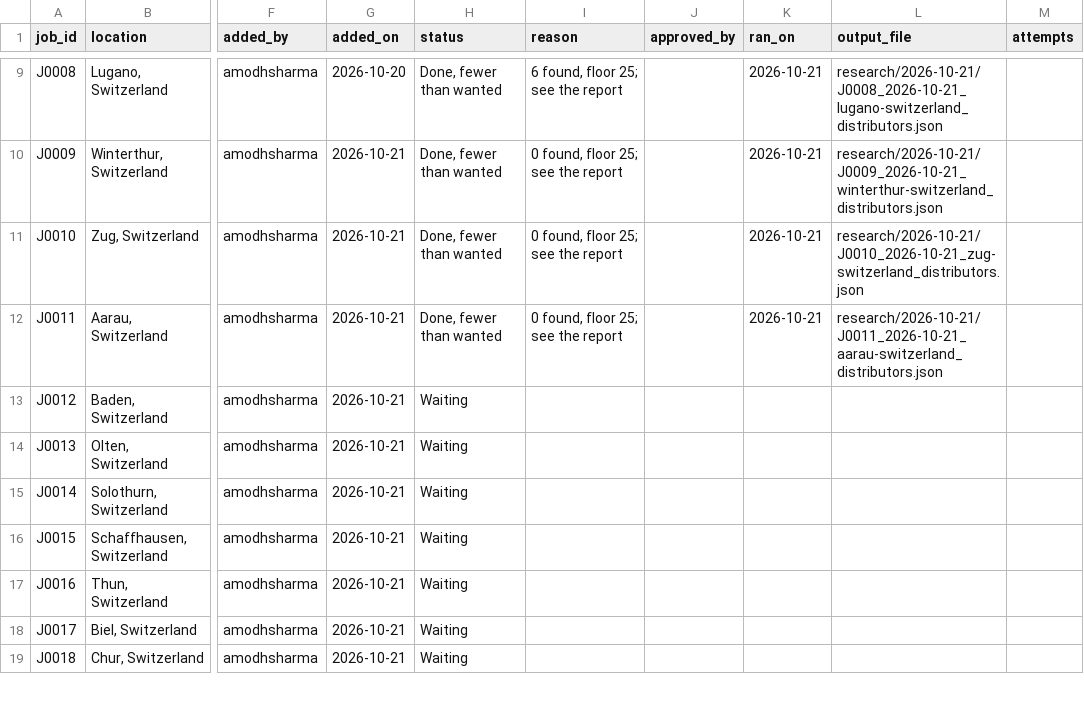
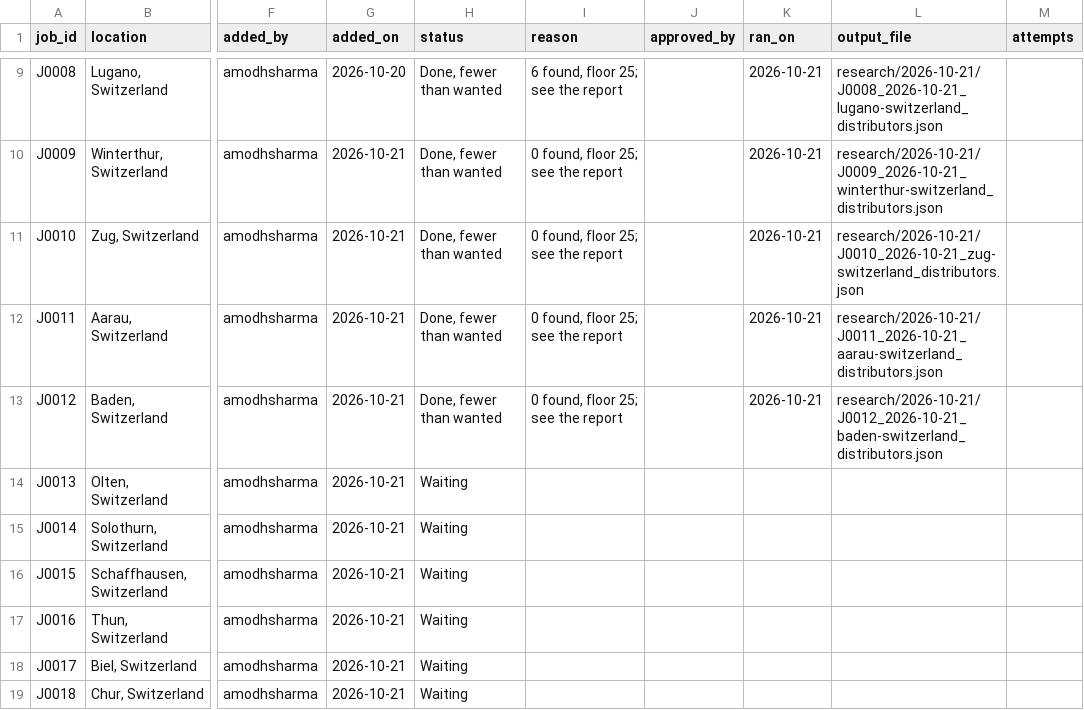
Before and after one commit to amodhsharma/diablo-outreach-v2, a CSV file: research/queue.csv, drawn as a sheet; only a part is shown, gaps mark what is left out; the diff names each change by its address in the sheet, - before the commit and + after, or states it on an @@ line.

```diff
--- a/research/queue.csv
+++ b/research/queue.csv
-H13 (status): Waiting
+H13 (status): Done, fewer than wanted
-I13 (reason): (empty)
+I13 (reason): 0 found, floor 25; see the report
-K13 (ran_on): (empty)
+K13 (ran_on): 2026-10-21
-L13 (output_file): (empty)
+L13 (output_file): research/2026-10-21/J0012_2026-10-21_baden-switzerland_distributors.json
```
Also changed, not shown: 1 other file.
